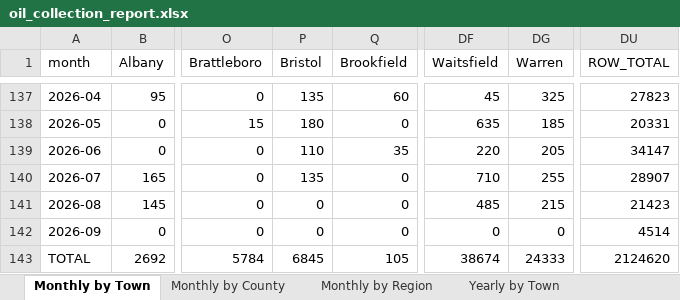
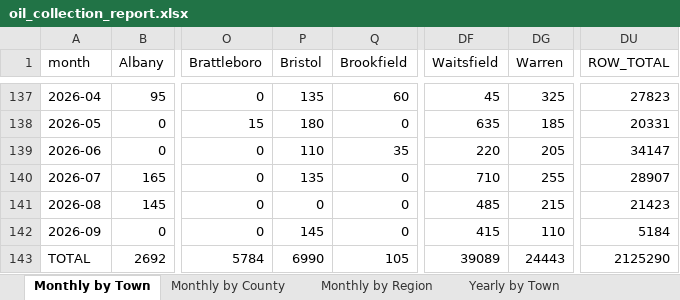
Before and after one commit to burnssargent-eng/blackbear_dashboard, an Excel workbook: oil_collection_report.xlsx, sheet Monthly by Town, drawn as a sheet; only a part is shown, gaps mark what is left out; values as stored, in another font and other column widths than the file's, no borders; the diff names each change by its address in the sheet, - before the commit and + after, or states it on an @@ line.

```diff
--- a/oil_collection_report.xlsx (sheet Monthly by Town)
+++ b/oil_collection_report.xlsx (sheet Monthly by Town)
-P142 (Bristol): 0
+P142 (Bristol): 145
-DF142 (Waitsfield): 0
+DF142 (Waitsfield): 415
-DG142 (Warren): 0
+DG142 (Warren): 110
-DU142 (ROW_TOTAL): 4514
+DU142 (ROW_TOTAL): 5184
-P143 (Bristol): 6845
+P143 (Bristol): 6990
-DF143 (Waitsfield): 38674
+DF143 (Waitsfield): 39089
-DG143 (Warren): 24333
+DG143 (Warren): 24443
-DU143 (ROW_TOTAL): 2124620
+DU143 (ROW_TOTAL): 2125290
```
Also changed, not shown: sheet Yearly by Town, sheet Yearly by Region, sheet Yearly by County, sheet Warren+Waitsfield, sheet Monthly by Region, sheet Monthly by County, 1 more sheet, 3 other files.
